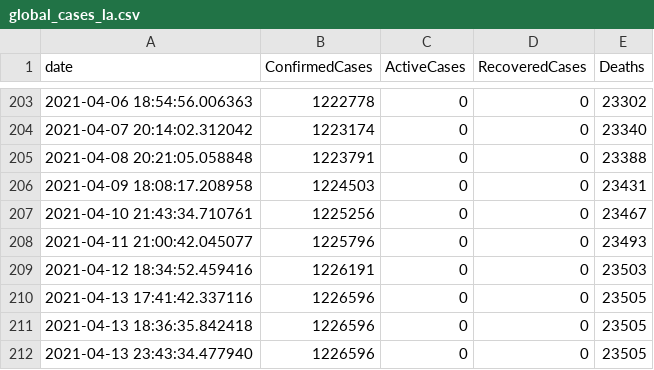
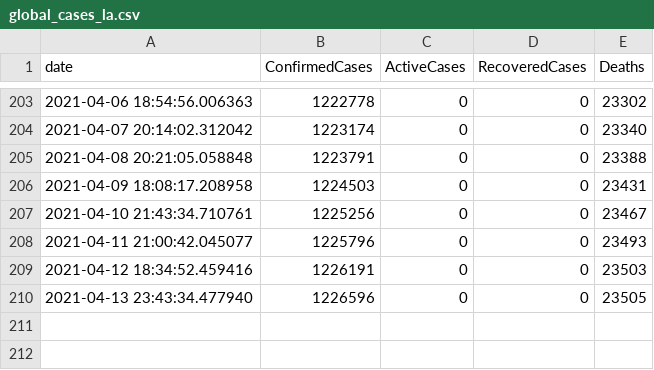
Before and after one commit to OanaTudu/Covid19, a CSV file: global_cases_la.csv, drawn as a sheet; only a part is shown, gaps mark what is left out.

```diff
--- a/global_cases_la.csv
+++ b/global_cases_la.csv
@@ -209,4 +209,2 @@ date, ConfirmedCases, ActiveCases, RecoveredCases, Deaths
 2021-04-12 18:34:52.459416,1226191,0,0,23503
-2021-04-13 17:41:42.337116,1226596,0,0,23505
-2021-04-13 18:36:35.842418,1226596,0,0,23505
 2021-04-13 23:43:34.477940,1226596,0,0,23505
```
Also changed, not shown: global_cases_all.csv, global_cases_ca.csv, 3 other files.
